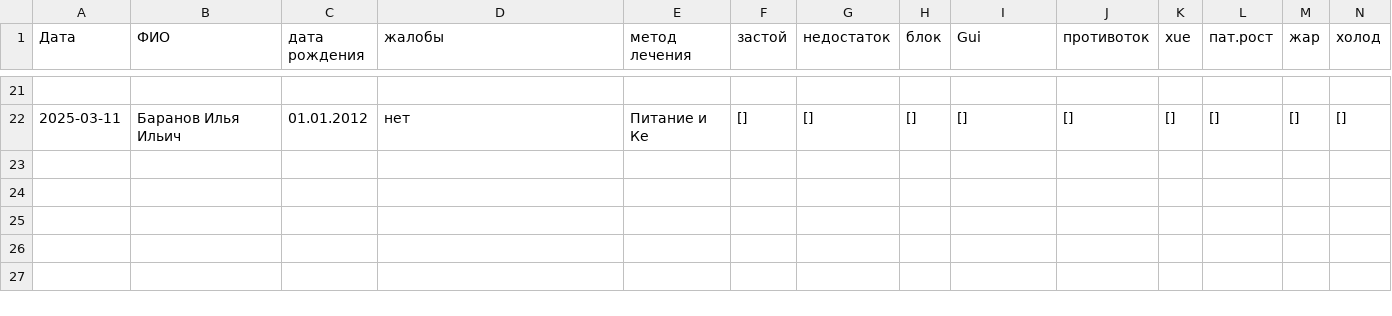
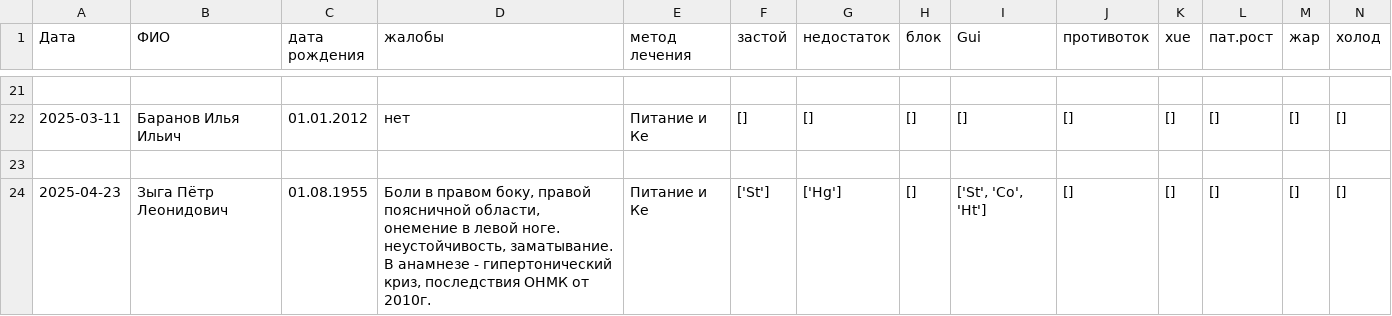
Before and after one commit to Sonnenbergenfluganschluss/KKM, a CSV file: patients/patients.csv, drawn as a sheet; only a part is shown, gaps mark what is left out; rows hold the shown columns only; ↵ is a line break in a cell; the diff names each change by its address in the sheet, - before the commit and + after, or states it on an @@ line.

```diff
--- a/patients/patients.csv
+++ b/patients/patients.csv
+row 23: (empty)
+row 24: 2025-04-23 | Зыга Пётр Леонидович | 01.08.1955 | Боли в правом боку, правой поясничной области, онемение в левой ноге. неустойчивость, заматывание. ↵ В анамнезе - гипертонический криз, последствия ОНМК от 2010г. | Питание и Ке | ['St'] | ['Hg'] | [] | ['St', 'Co', 'Ht'] | [] | [] | [] | [] | []
```
